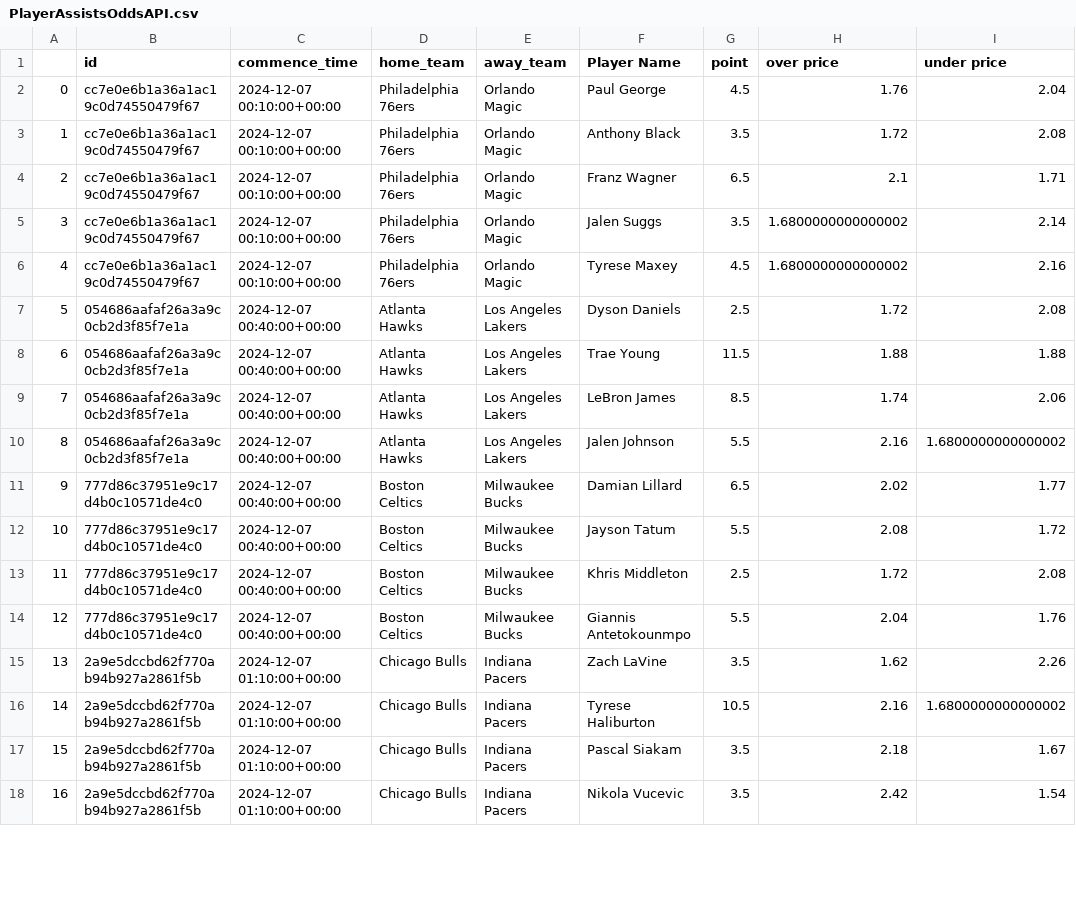
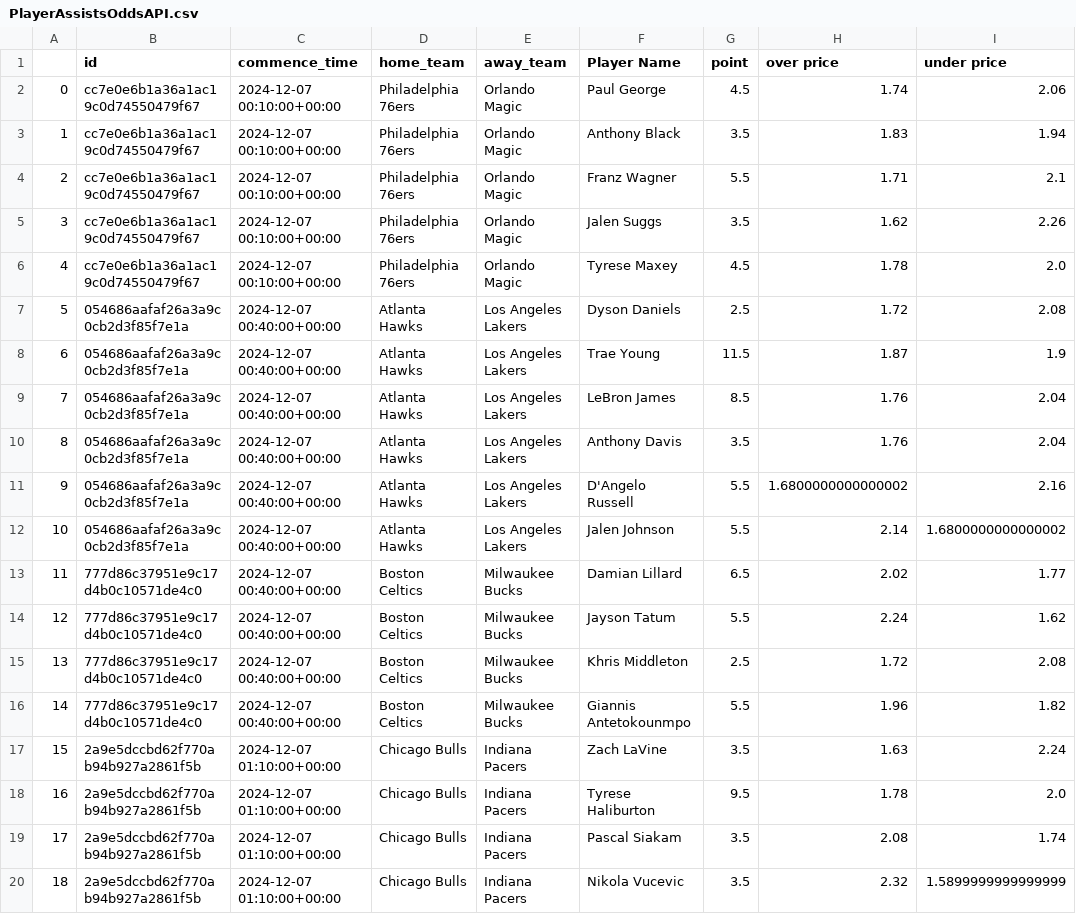
Before and after one commit to Ayushi26Aggarwal/BetalyticsNBA, a CSV file: PlayerAssistsOddsAPI.csv, drawn as a sheet; only a part is shown; addresses are those after the commit; the diff covers the shown part only; the diff names each change by its address in the sheet, - before the commit and + after, or states it on an @@ line.

Commit message:
PlayerAssists.csv

```diff
--- a/PlayerAssistsOddsAPI.csv
+++ b/PlayerAssistsOddsAPI.csv
-H2 (over price): 1.76
+H2 (over price): 1.74
-I2 (under price): 2.04
+I2 (under price): 2.06
-H3 (over price): 1.72
+H3 (over price): 1.83
-I3 (under price): 2.08
+I3 (under price): 1.94
-G4 (point): 6.5
+G4 (point): 5.5
-H4 (over price): 2.1
+H4 (over price): 1.71
-I4 (under price): 1.71
+I4 (under price): 2.1
-H5 (over price): 1.6800000000000002
+H5 (over price): 1.62
-I5 (under price): 2.14
+I5 (under price): 2.26
-H6 (over price): 1.6800000000000002
+H6 (over price): 1.78
-I6 (under price): 2.16
+I6 (under price): 2.0
-H8 (over price): 1.88
+H8 (over price): 1.87
-I8 (under price): 1.88
+I8 (under price): 1.9
-H9 (over price): 1.74
+H9 (over price): 1.76
-I9 (under price): 2.06
+I9 (under price): 2.04
+row 10: 8 | 054686aafaf26a3a9c0cb2d3f85f7e1a | 2024-12-07 00:40:00+00:00 | Atlanta Hawks | Los Angeles Lakers | Anthony Davis | 3.5 | 1.76 | 2.04
+row 11: 9 | 054686aafaf26a3a9c0cb2d3f85f7e1a | 2024-12-07 00:40:00+00:00 | Atlanta Hawks | Los Angeles Lakers | D'Angelo Russell | 5.5 | 1.6800000000000002 | 2.16
@@ column A renumbered from row 12 down @@
-H12 (over price): 2.16
+H12 (over price): 2.14
-H14 (over price): 2.08
+H14 (over price): 2.24
-I14 (under price): 1.72
+I14 (under price): 1.62
-H16 (over price): 2.04
+H16 (over price): 1.96
-I16 (under price): 1.76
+I16 (under price): 1.82
-H17 (over price): 1.62
+H17 (over price): 1.63
-I17 (under price): 2.26
+I17 (under price): 2.24
-G18 (point): 10.5
+G18 (point): 9.5
-H18 (over price): 2.16
+H18 (over price): 1.78
-I18 (under price): 1.6800000000000002
+I18 (under price): 2.0
-H19 (over price): 2.18
+H19 (over price): 2.08
-I19 (under price): 1.67
+I19 (under price): 1.74
-H20 (over price): 2.42
+H20 (over price): 2.32
-I20 (under price): 1.54
+I20 (under price): 1.5899999999999999
```
Also changed, not shown: 2 added rows, 1 removed row and 23 edited cells elsewhere in this file.
